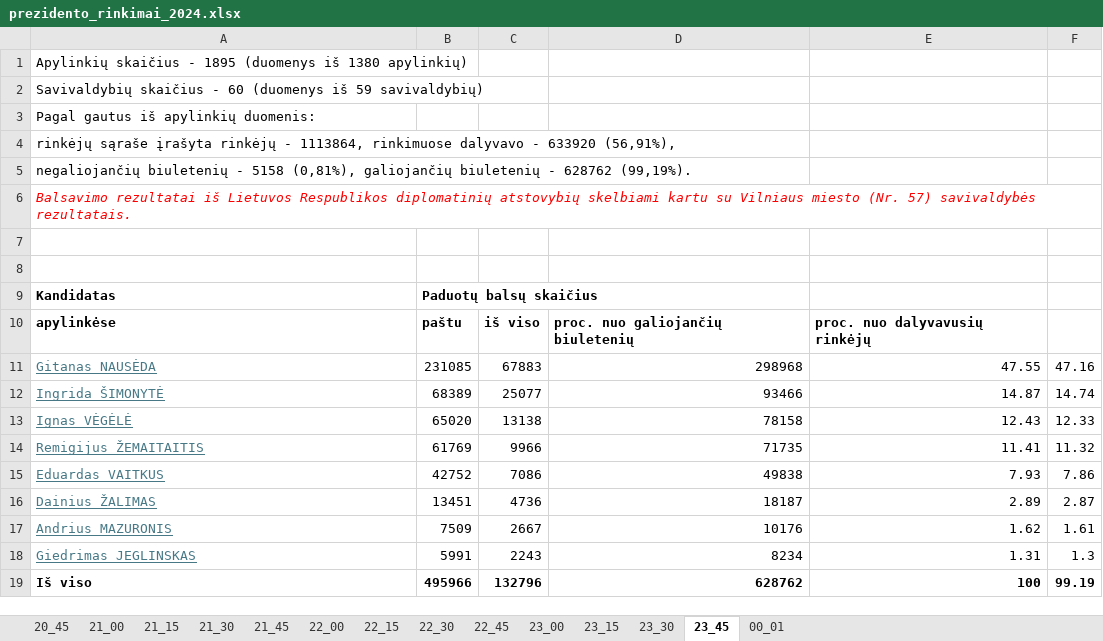
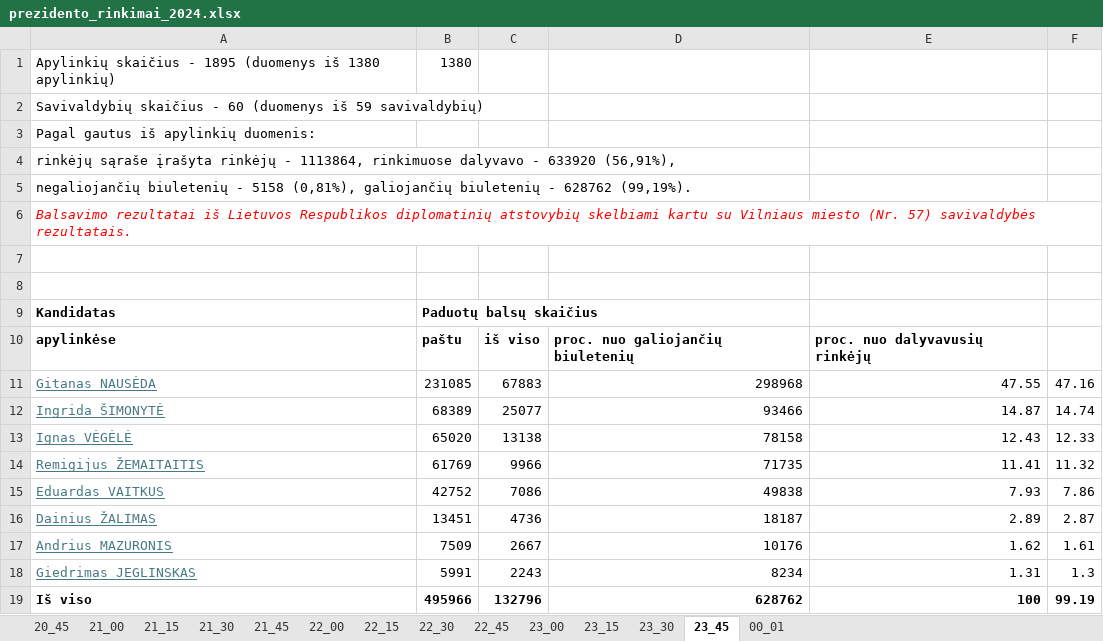
Before and after one commit to vzemlys/rinkimai_20240512, an Excel workbook: data/prezidento_rinkimai_2024.xlsx, sheet 23_45, drawn as a sheet; values as stored, in another font and other column widths than the file's, no borders; the diff names each change by its address in the sheet, - before the commit and + after, or states it on an @@ line.

Commit message:
Fix 23:45 data

```diff
--- a/data/prezidento_rinkimai_2024.xlsx (sheet 23_45)
+++ b/data/prezidento_rinkimai_2024.xlsx (sheet 23_45)
-B1: (empty)
+B1: 1380
```
Also changed, not shown: 1 other file.
